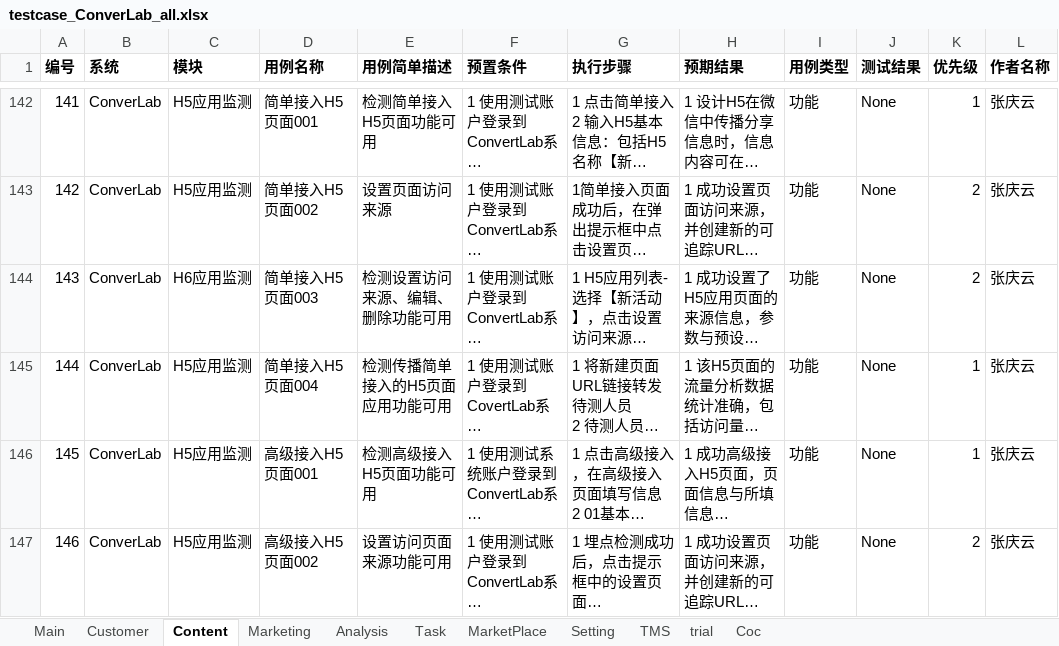
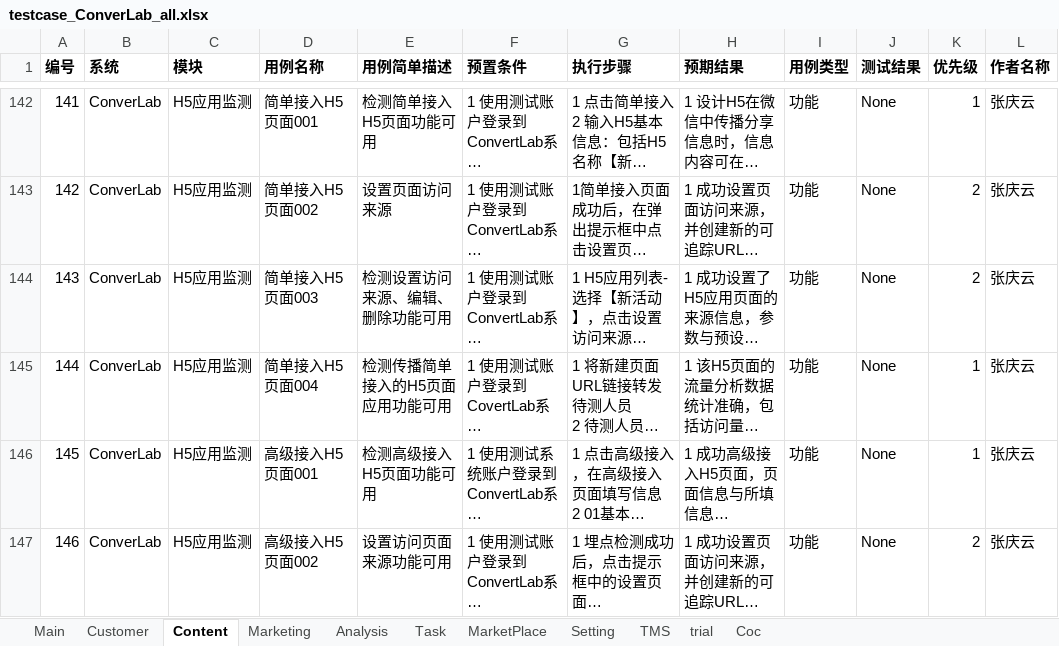
Before and after one commit to xsio/test, an Excel workbook: regression/testcase_ConverLab_all.xlsx, sheet Content, drawn as a sheet; only a part is shown, gaps mark what is left out; long unchanged cells end in …; values as stored, in another font and other column widths than the file's, no borders; the diff names each change by its address in the sheet, - before the commit and + after, or states it on an @@ line.

```diff
--- a/regression/testcase_ConverLab_all.xlsx (sheet Content)
+++ b/regression/testcase_ConverLab_all.xlsx (sheet Content)
-C144 (模块): H6应用监测
+C144 (模块): H5应用监测
```
Also changed, not shown: sprint/testcase_ConverLab_sprint0.40.xlsx, 3 other files.
